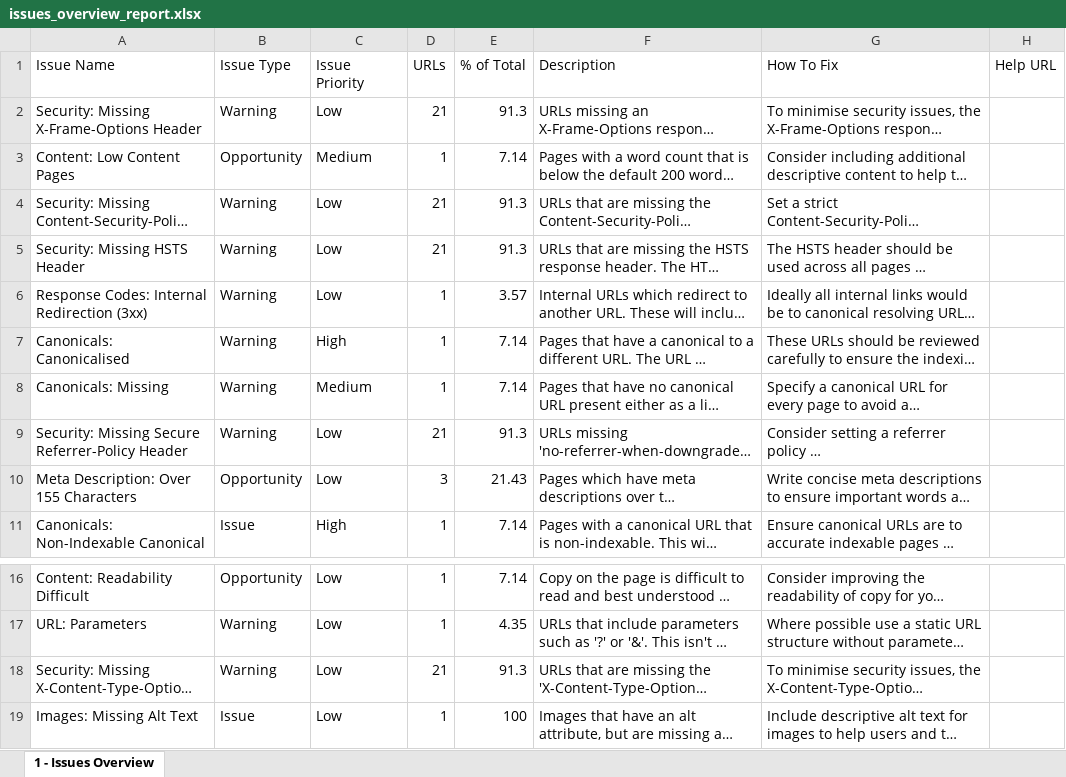
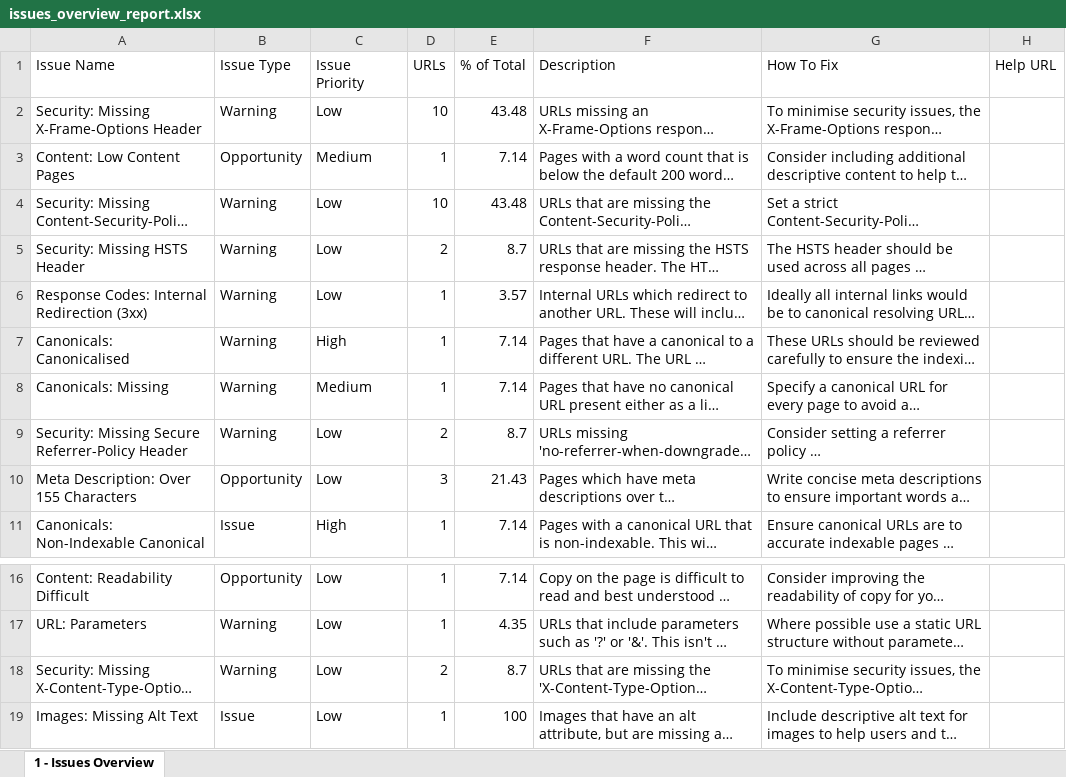
Before and after one commit to ahmedmohammed8694/Mid-Night-stories-Logins, an Excel workbook: SEO Files/issues_overview_report.xlsx, sheet 1 - Issues Overview, drawn as a sheet; only a part is shown, gaps mark what is left out; long unchanged cells end in …; values as stored, in another font and other column widths than the file's, no borders; the diff names each change by its address in the sheet, - before the commit and + after, or states it on an @@ line.

Commit message:
Fix all 18 SEO audit issues: security headers, canonicals, meta descriptions, alt text, URL params, image sizes, noindex pages

```diff
--- a/SEO Files/issues_overview_report.xlsx (sheet 1 - Issues Overview)
+++ b/SEO Files/issues_overview_report.xlsx (sheet 1 - Issues Overview)
-D2 (URLs): 21
+D2 (URLs): 10
-E2 (% of Total): 91.3
+E2 (% of Total): 43.48
-D4 (URLs): 21
+D4 (URLs): 10
-E4 (% of Total): 91.3
+E4 (% of Total): 43.48
-D5 (URLs): 21
+D5 (URLs): 2
-E5 (% of Total): 91.3
+E5 (% of Total): 8.7
-D9 (URLs): 21
+D9 (URLs): 2
-E9 (% of Total): 91.3
+E9 (% of Total): 8.7
-D18 (URLs): 21
+D18 (URLs): 2
-E18 (% of Total): 91.3
+E18 (% of Total): 8.7
```
Also changed, not shown: 13 other files.
